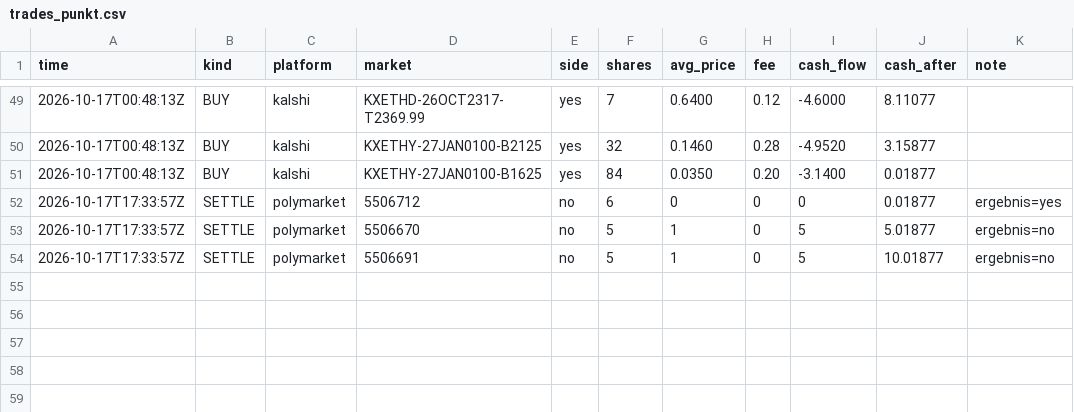
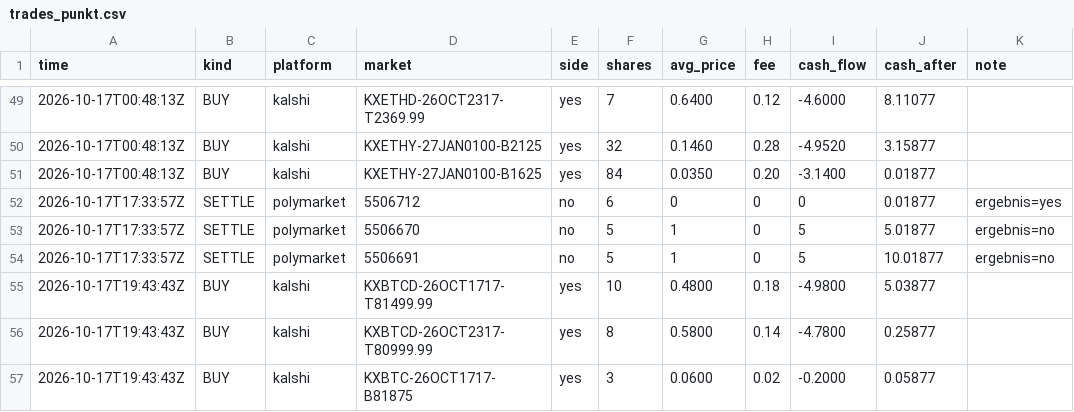
Before and after one commit to rouvenwieland/wahrscheinlichkeits-scanner-public, a CSV file: data/trades_punkt.csv, drawn as a sheet; only a part is shown, gaps mark what is left out; the diff names each change by its address in the sheet, - before the commit and + after, or states it on an @@ line.

```diff
--- a/data/trades_punkt.csv
+++ b/data/trades_punkt.csv
+row 55: 2026-10-17T19:43:43Z | BUY | kalshi | KXBTCD-26OCT1717-T81499.99 | yes | 10 | 0.4800 | 0.18 | -4.9800 | 5.03877
+row 56: 2026-10-17T19:43:43Z | BUY | kalshi | KXBTCD-26OCT2317-T80999.99 | yes | 8 | 0.5800 | 0.14 | -4.7800 | 0.25877
+row 57: 2026-10-17T19:43:43Z | BUY | kalshi | KXBTC-26OCT1717-B81875 | yes | 3 | 0.0600 | 0.02 | -0.2000 | 0.05877
```
Also changed, not shown: data/berichte/verlauf.csv, 4 other files.
